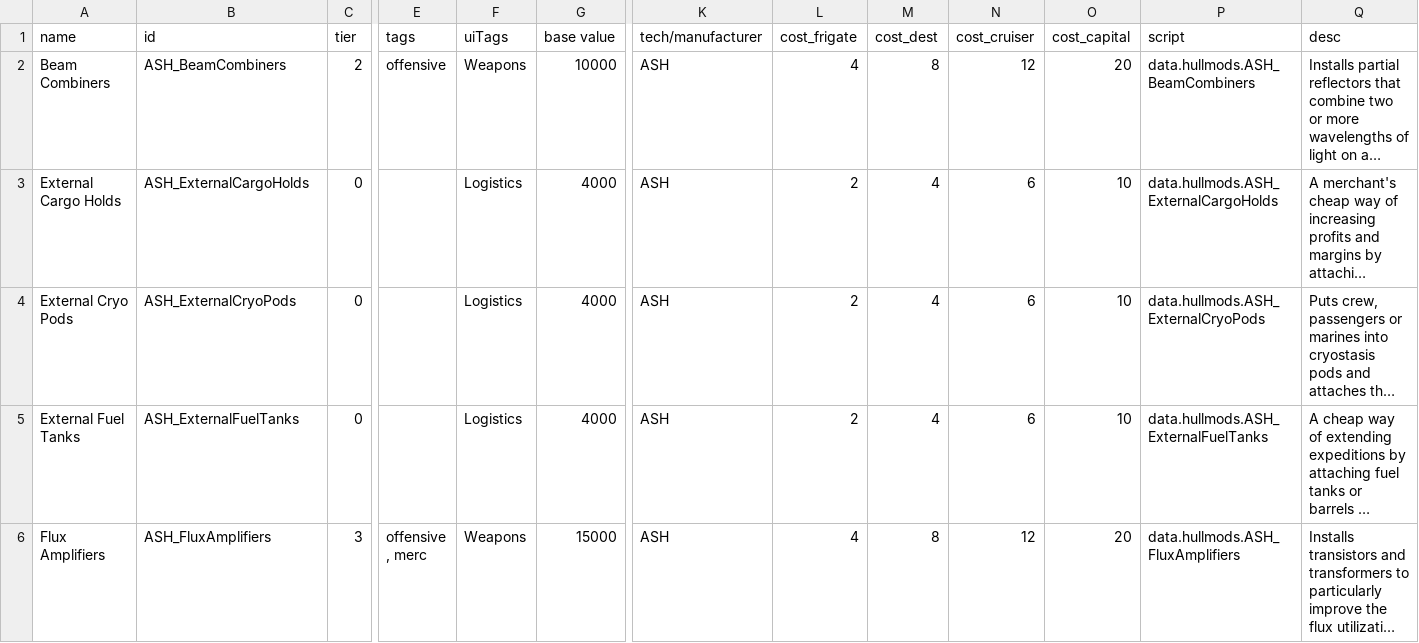
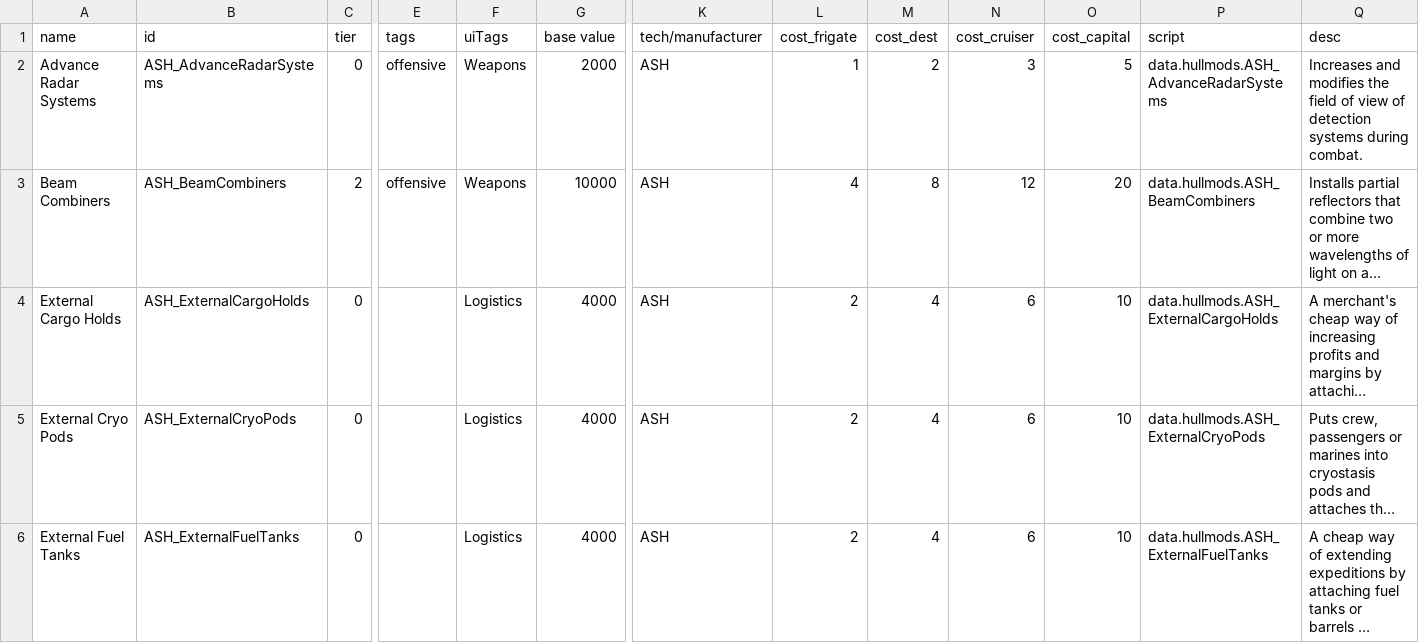
Before and after one commit to AudaxLudos/aptly-simple-hullmods, a CSV file: data/hullmods/hull_mods.csv, drawn as a sheet; only a part is shown, gaps mark what is left out; the shorter side is filled out with more unchanged rows; long unchanged cells end in …; rows hold the shown columns only; the diff names each change by its address in the sheet, - before the commit and + after, or states it on an @@ line.

Commit message:
Add hullmod advance radar systems

```diff
--- a/data/hullmods/hull_mods.csv
+++ b/data/hullmods/hull_mods.csv
+row 2: Advance Radar Systems | ASH_AdvanceRadarSystems | 0 | offensive | Weapons | 2000 | ASH | 1 | 2 | 3 | 5 | data.hullmods.ASH_AdvanceRadarSystems | Increases and modifies the field of view of detection systems during combat.
```
Also changed, not shown: 1 other file.
